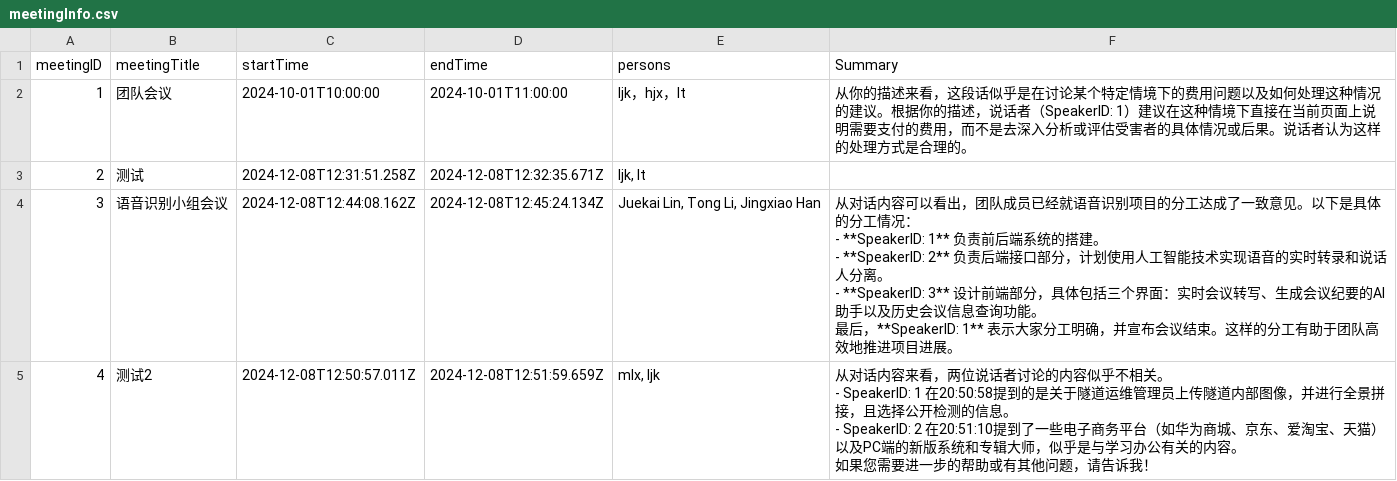
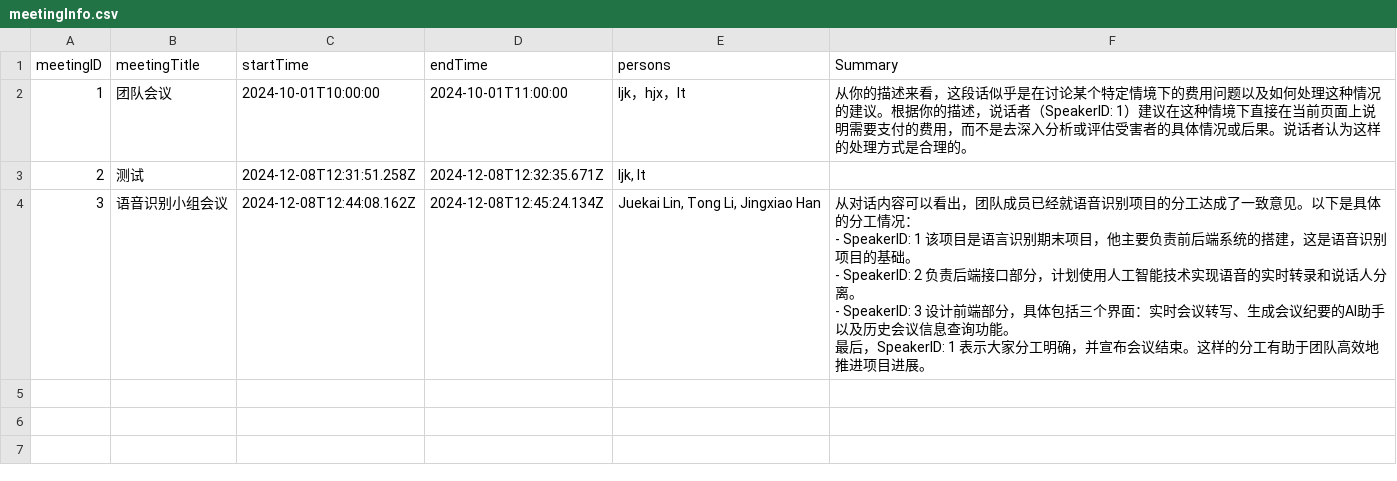
Before and after one commit to JackinOFlove/Intelligent-Conference-Assistant-ASR-Final, a CSV file: app/data/meetingInfo.csv, drawn as a sheet.

```diff
--- a/app/data/meetingInfo.csv
+++ b/app/data/meetingInfo.csv
@@ -3,14 +3,8 @@ meetingID,meetingTitle,startTime,endTime,persons,Summary
 2,测试,2024-12-08T12:31:51.258Z,2024-12-08T12:32:35.671Z,"ljk, lt",
-3,语音识别小组会议,2024-12-08T12:44:08.162Z,2024-12-08T12:45:24.134Z,"Juekai Lin, Tong Li, Jingxiao Han","从对话内容可以看出，团队成员已经就语音识别项目的分工达成了一致意见。以下是具体的分工情况：
-
-- **SpeakerID: 1** 负责前后端系统的搭建。
-- **SpeakerID: 2** 负责后端接口部分，计划使用人工智能技术实现语音的实时转录和说话人分离。
-- **SpeakerID: 3** 设计前端部分，具体包括三个界面：实时会议转写、生成会议纪要的AI助手以及历史会议信息查询功能。
-
-最后，**SpeakerID: 1** 表示大家分工明确，并宣布会议结束。这样的分工有助于团队高效地推进项目进展。"
-4,测试2,2024-12-08T12:50:57.011Z,2024-12-08T12:51:59.659Z,"mlx, ljk","从对话内容来看，两位说话者讨论的内容似乎不相关。
-
-- SpeakerID: 1 在20:50:58提到的是关于隧道运维管理员上传隧道内部图像，并进行全景拼接，且选择公开检测的信息。
-- SpeakerID: 2 在20:51:10提到了一些电子商务平台（如华为商城、京东、爱淘宝、天猫）以及PC端的新版系统和专辑大师，似乎是与学习办公有关的内容。
-
-如果您需要进一步的帮助或有其他问题，请告诉我！"
+3,语音识别小组会议,2024-12-08T12:44:08.162Z,2024-12-08T12:45:24.134Z,"Juekai Lin, Tong Li, Jingxiao Han","从对话内容可以看出，团队成员已经就语音识别项目的分工达成了一致意见。以下是具体的分工情况：
+
+- SpeakerID: 1 该项目是语言识别期末项目，他主要负责前后端系统的搭建，这是语音识别项目的基础。
+- SpeakerID: 2 负责后端接口部分，计划使用人工智能技术实现语音的实时转录和说话人分离。
+- SpeakerID: 3 设计前端部分，具体包括三个界面：实时会议转写、生成会议纪要的AI助手以及历史会议信息查询功能。
+
+最后，SpeakerID: 1 表示大家分工明确，并宣布会议结束。这样的分工有助于团队高效地推进项目进展。"
```
Also changed, not shown: 4 other files.
